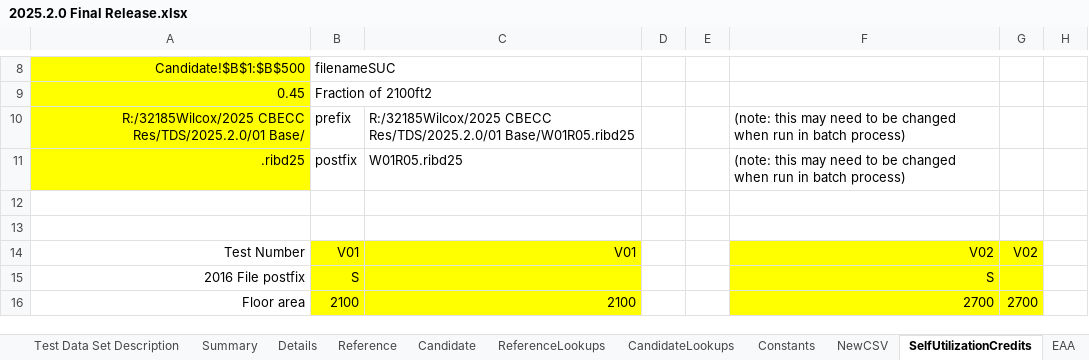
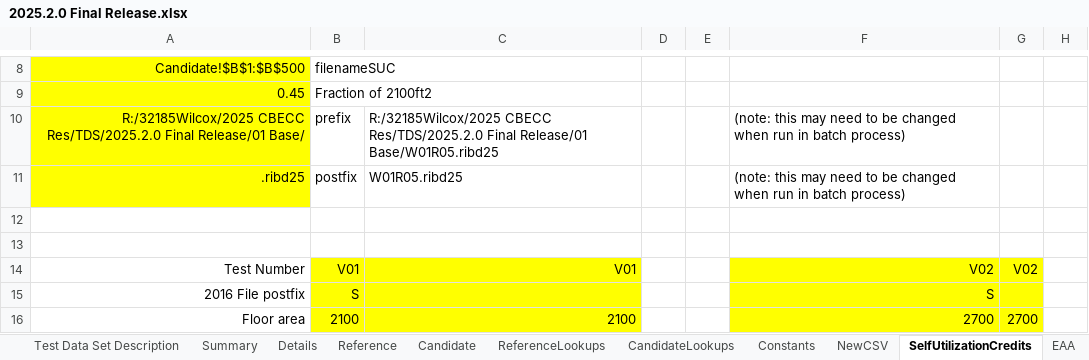
Before and after one commit to joesinger12/Sample-CBECC-Public-Mirror-from-Dev, an Excel workbook: Projects/2025/SingleFamily_TDS/2025.2.0 Final Release.xlsx, sheet SelfUtilizationCredits, drawn as a sheet; only a part is shown, gaps mark what is left out; values as stored, in another font and other column widths than the file's, no borders; the diff names each change by its address in the sheet, - before the commit and + after, or states it on an @@ line.

Commit message:
TDS Spreadsheet for 2025.2.0 final release

```diff
--- a/Projects/2025/SingleFamily_TDS/2025.2.0 Final Release.xlsx (sheet SelfUtilizationCredits)
+++ b/Projects/2025/SingleFamily_TDS/2025.2.0 Final Release.xlsx (sheet SelfUtilizationCredits)
-A10: R:/32185Wilcox/2025 CBECC Res/TDS/2025.2.0/01 Base/
+A10: R:/32185Wilcox/2025 CBECC Res/TDS/2025.2.0 Final Release/01 Base/
-C10: R:/32185Wilcox/2025 CBECC Res/TDS/2025.2.0/01 Base/W01R05.ribd25
+C10: R:/32185Wilcox/2025 CBECC Res/TDS/2025.2.0 Final Release/01 Base/W01R05.ribd25
```
Also changed, not shown: sheet Candidate, sheet Reference, sheet Details, sheet CandidateLookups, sheet ReferenceLookups, sheet Test Data Set Description, 1 more sheet, formulas that keep their value.
